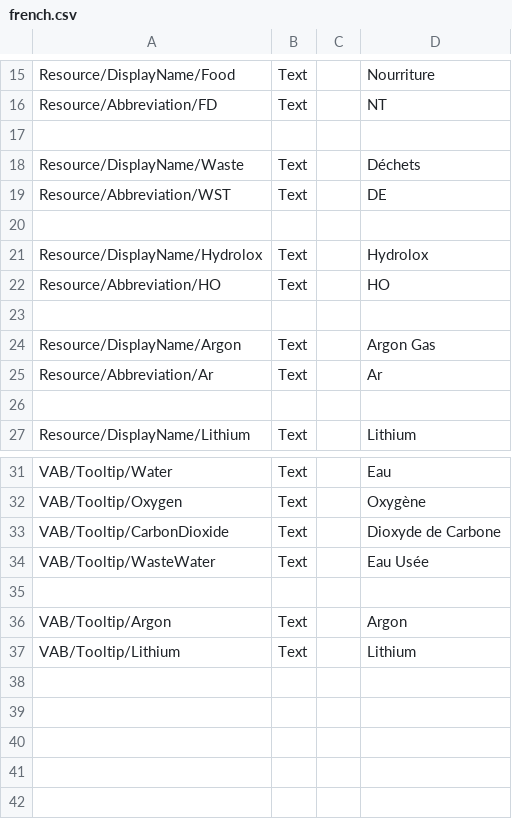
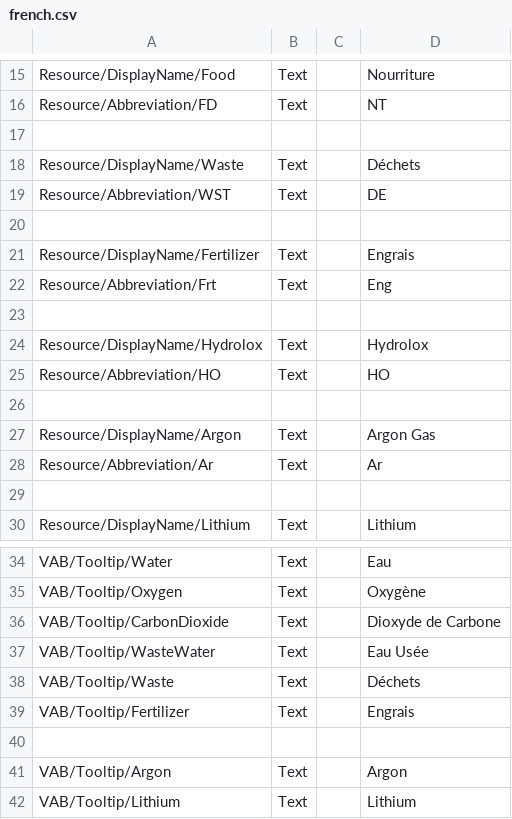
Before and after one commit to Safarte/CommunityResources, a CSV file: plugin_template/localizations/french.csv, drawn as a sheet; only a part is shown, gaps mark what is left out; the diff names each change by its address in the sheet, - before the commit and + after, or states it on an @@ line.

```diff
--- a/plugin_template/localizations/french.csv
+++ b/plugin_template/localizations/french.csv
+row 21: Resource/DisplayName/Fertilizer | Text |  | Engrais
+row 22: Resource/Abbreviation/Frt | Text |  | Eng
+row 23: (empty)
+row 38: VAB/Tooltip/Waste | Text |  | Déchets
+row 39: VAB/Tooltip/Fertilizer | Text |  | Engrais
```
Also changed, not shown: plugin_template/localizations/english.csv, 1 other file.
